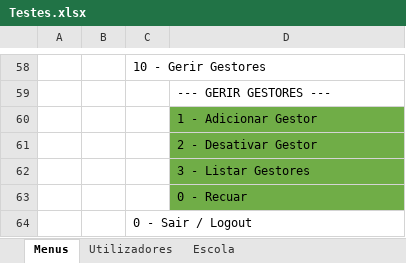
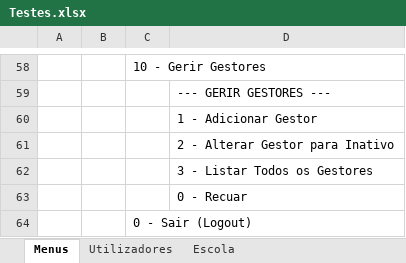
Before and after one commit to PedroMorgado1220492/TrabalhoTesteLP2, an Excel workbook: Testes.xlsx, sheet Menus, drawn as a sheet; only a part is shown, gaps mark what is left out; values as stored, in another font and other column widths than the file's, no borders; the diff covers the shown part only; the diff names each change by its address in the sheet, - before the commit and + after, or states it on an @@ line.

```diff
--- a/Testes.xlsx (sheet Menus)
+++ b/Testes.xlsx (sheet Menus)
-D60:D63 fill: #70AD47
+D60:D63 fill: none
-D61: 2 - Desativar Gestor
+D61: 2 - Alterar Gestor para Inativo
-D62: 3 - Listar Gestores
+D62: 3 - Listar Todos os Gestores
-C64: 0 - Sair / Logout
+C64: 0 - Sair (Logout)
```
Also changed, not shown: 1 added row, 1 removed row, 26 edited cells and cell formats elsewhere in this sheet, sheet Utilizadores, sheet Escola, 47 other files.
